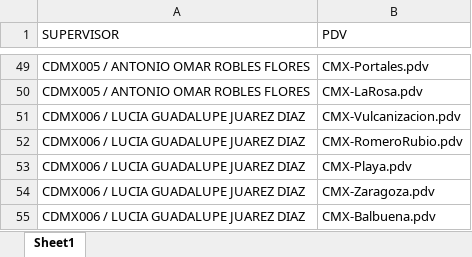
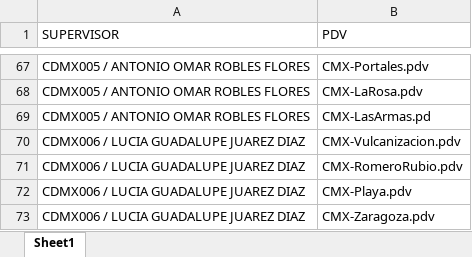
Before and after one commit to SebastianGR-FC/automated-reporting-portal, an Excel workbook: SUPERVISORES VISITAS.xlsx, sheet Sheet1, drawn as a sheet; only a part is shown, gaps mark what is left out; the shorter side is filled out with more unchanged rows; values as stored, in another font and other column widths than the file's, no borders; the diff covers the shown part only; the diff names each change by its address in the sheet, - before the commit and + after, or states it on an @@ line.

```diff
--- a/SUPERVISORES VISITAS.xlsx (sheet Sheet1)
+++ b/SUPERVISORES VISITAS.xlsx (sheet Sheet1)
+row 69: CDMX005 / ANTONIO OMAR ROBLES FLORES | CMX-LasArmas.pd
```
Also changed, not shown: 41 added rows and 1 edited cell elsewhere in this sheet, SUPERVISORES.xlsx.
